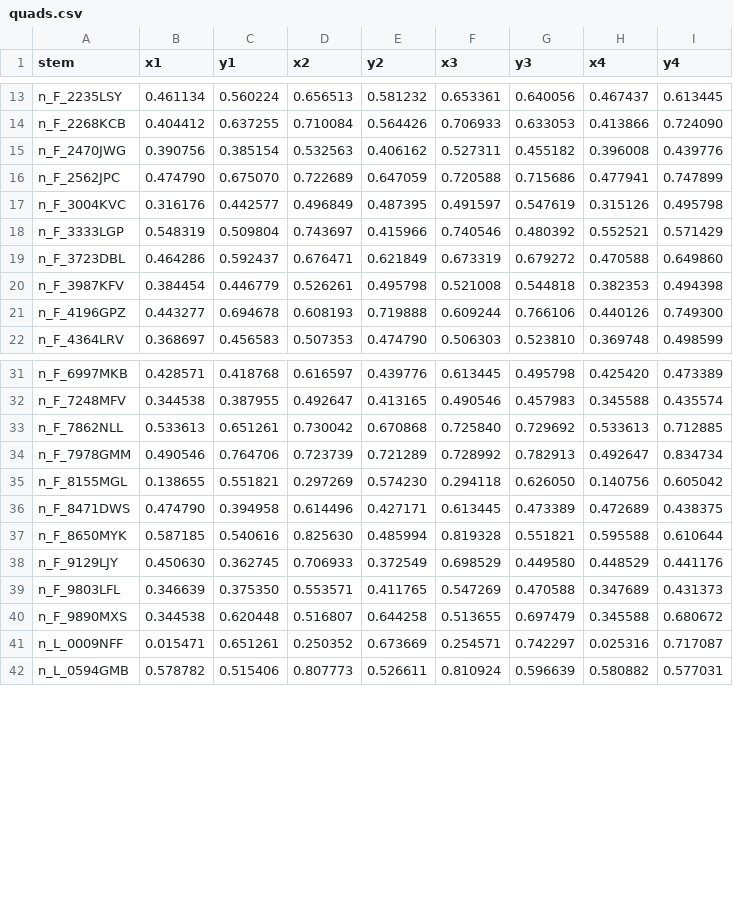
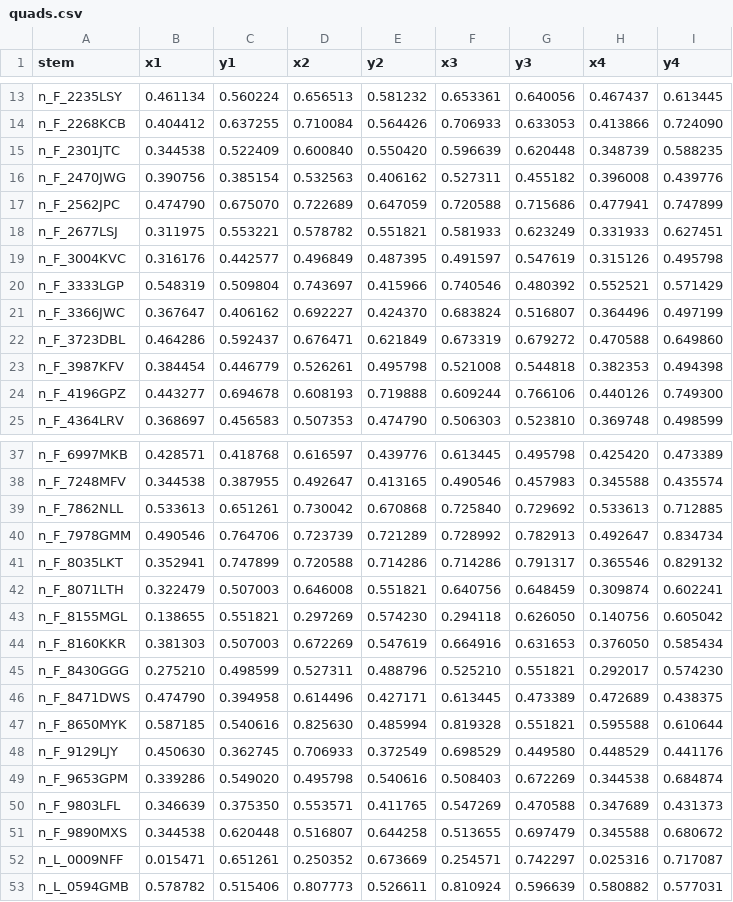
Before and after one commit to polbeltran04/Matricules, a CSV file: yolo_dataset/quads.csv, drawn as a sheet; only a part is shown, gaps mark what is left out; the diff covers the shown part only.

```diff
--- a/yolo_dataset/quads.csv
+++ b/yolo_dataset/quads.csv
@@ -14,6 +14,9 @@ n_F_2235LSY,0.461134,0.560224,0.656513,0.581232,0.653361,0.640056,0.467437,0.613
 n_F_2268KCB,0.404412,0.637255,0.710084,0.564426,0.706933,0.633053,0.413866,0.724090
+n_F_2301JTC,0.344538,0.522409,0.600840,0.550420,0.596639,0.620448,0.348739,0.588235
 n_F_2470JWG,0.390756,0.385154,0.532563,0.406162,0.527311,0.455182,0.396008,0.439776
 n_F_2562JPC,0.474790,0.675070,0.722689,0.647059,0.720588,0.715686,0.477941,0.747899
+n_F_2677LSJ,0.311975,0.553221,0.578782,0.551821,0.581933,0.623249,0.331933,0.627451
 n_F_3004KVC,0.316176,0.442577,0.496849,0.487395,0.491597,0.547619,0.315126,0.495798
 n_F_3333LGP,0.548319,0.509804,0.743697,0.415966,0.740546,0.480392,0.552521,0.571429
+n_F_3366JWC,0.367647,0.406162,0.692227,0.424370,0.683824,0.516807,0.364496,0.497199
 n_F_3723DBL,0.464286,0.592437,0.676471,0.621849,0.673319,0.679272,0.470588,0.649860
@@ -34,3 +40,7 @@ n_F_7862NLL,0.533613,0.651261,0.730042,0.670868,0.725840,0.729692,0.533613,0.712
 n_F_7978GMM,0.490546,0.764706,0.723739,0.721289,0.728992,0.782913,0.492647,0.834734
+n_F_8035LKT,0.352941,0.747899,0.720588,0.714286,0.714286,0.791317,0.365546,0.829132
+n_F_8071LTH,0.322479,0.507003,0.646008,0.551821,0.640756,0.648459,0.309874,0.602241
 n_F_8155MGL,0.138655,0.551821,0.297269,0.574230,0.294118,0.626050,0.140756,0.605042
+n_F_8160KKR,0.381303,0.507003,0.672269,0.547619,0.664916,0.631653,0.376050,0.585434
+n_F_8430GGG,0.275210,0.498599,0.527311,0.488796,0.525210,0.551821,0.292017,0.574230
 n_F_8471DWS,0.474790,0.394958,0.614496,0.427171,0.613445,0.473389,0.472689,0.438375
@@ -38,2 +48,3 @@ n_F_8650MYK,0.587185,0.540616,0.825630,0.485994,0.819328,0.551821,0.595588,0.610
 n_F_9129LJY,0.450630,0.362745,0.706933,0.372549,0.698529,0.449580,0.448529,0.441176
+n_F_9653GPM,0.339286,0.549020,0.495798,0.540616,0.508403,0.672269,0.344538,0.684874
 n_F_9803LFL,0.346639,0.375350,0.553571,0.411765,0.547269,0.470588,0.347689,0.431373
```
Also changed, not shown: 13 added rows elsewhere in this file, new_plates/metadata.csv, yolo_dataset/reviewed.csv, 26 other files.
